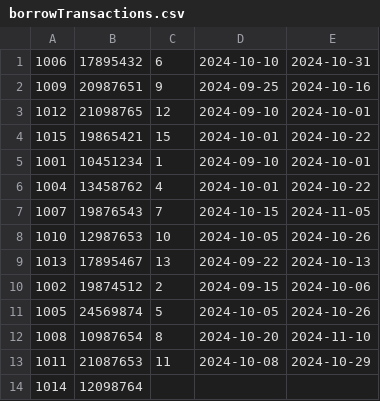
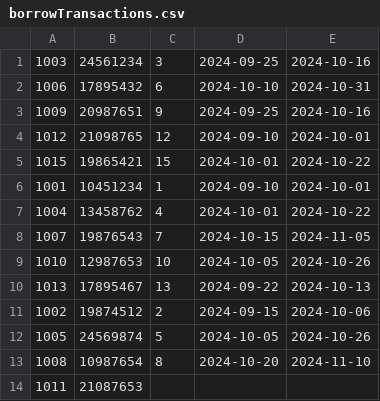
Before and after one commit to Kamp-fer/LibraryManagementSystem, a CSV file: src/app/borrowTransactions.csv, drawn as a sheet.

```diff
--- a/src/app/borrowTransactions.csv
+++ b/src/app/borrowTransactions.csv
@@ -1 +1,2 @@
+1003,24561234,3,2024-09-25,2024-10-16
 1006,17895432,6,2024-10-10,2024-10-31
@@ -12,3 +13,2 @@
 1008,10987654,8,2024-10-20,2024-11-10
-1011,21087653,11,2024-10-08,2024-10-29
-1014,12098764
+1011,21087653,
```
Also changed, not shown: src/app/faculty.csv, src/app/journal.csv, 9 other files.
